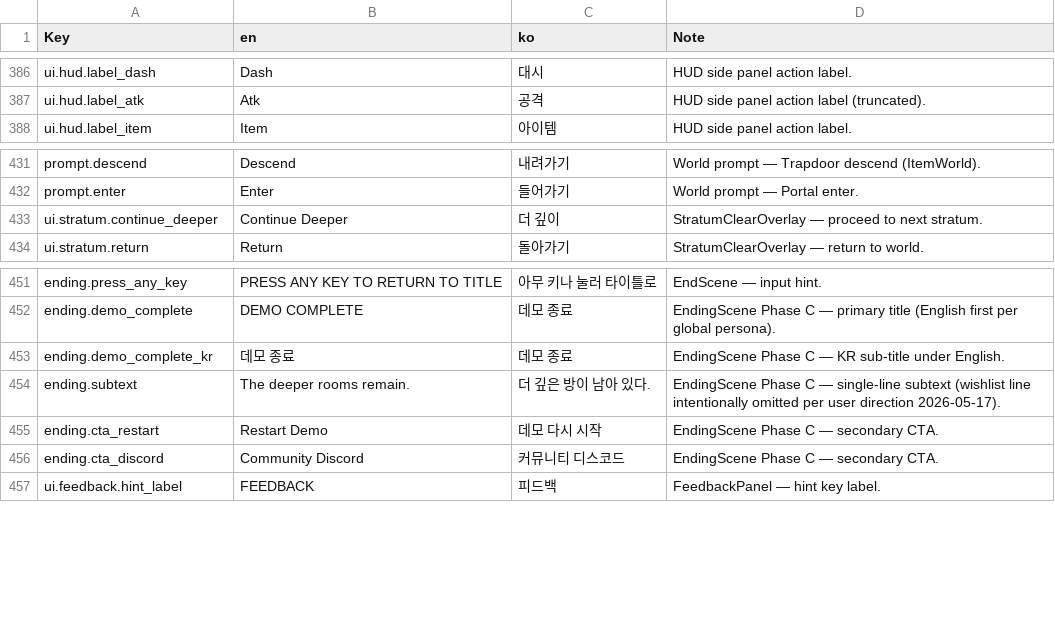
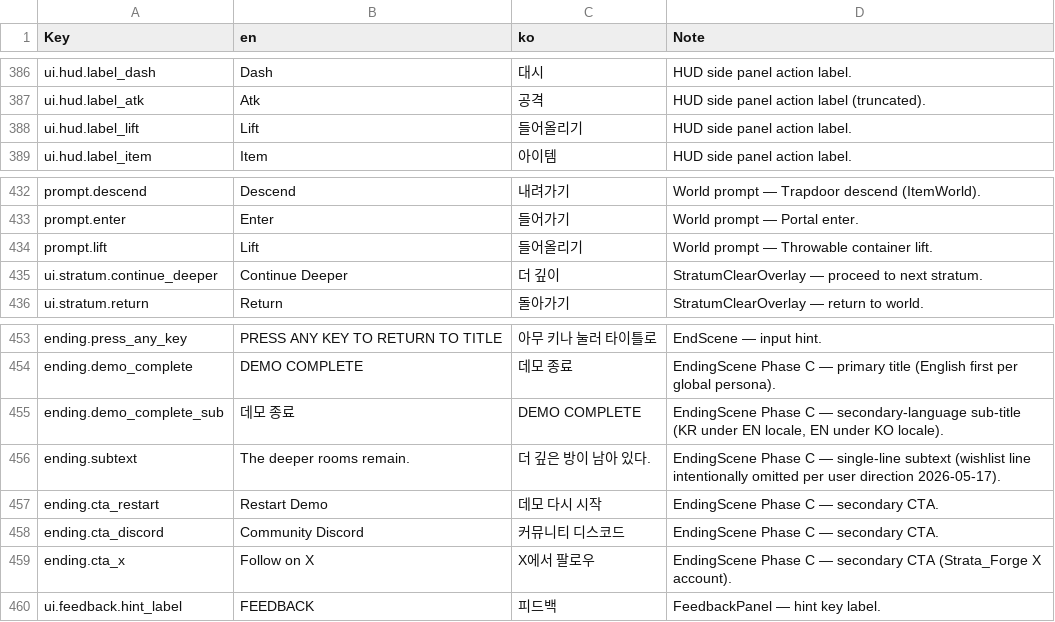
Before and after one commit to Biskraft/ProjectAbyss, a CSV file: Sheets/Content_Localization.csv, drawn as a sheet; only a part is shown, gaps mark what is left out; removed rows and columns are numbered as before the commit, all else as after; the diff names each change by its address in the sheet, - before the commit and + after, or states it on an @@ line.

```diff
--- a/Sheets/Content_Localization.csv
+++ b/Sheets/Content_Localization.csv
+row 388: ui.hud.label_lift | Lift | 들어올리기 | HUD side panel action label.
+row 434: prompt.lift | Lift | 들어올리기 | World prompt — Throwable container lift.
-row 453: ending.demo_complete_kr | 데모 종료 | 데모 종료 | EndingScene Phase C — KR sub-title under English.
+row 455: ending.demo_complete_sub | 데모 종료 | DEMO COMPLETE | EndingScene Phase C — secondary-language sub-title (KR under EN locale, EN under KO locale).
+row 459: ending.cta_x | Follow on X | X에서 팔로우 | EndingScene Phase C — secondary CTA (Strata_Forge X account).
```
Also changed, not shown: Sheets/Content_ItemWorld_FluidMapping.csv, Sheets/Content_System_FluidTypes.csv, 35 other files.
